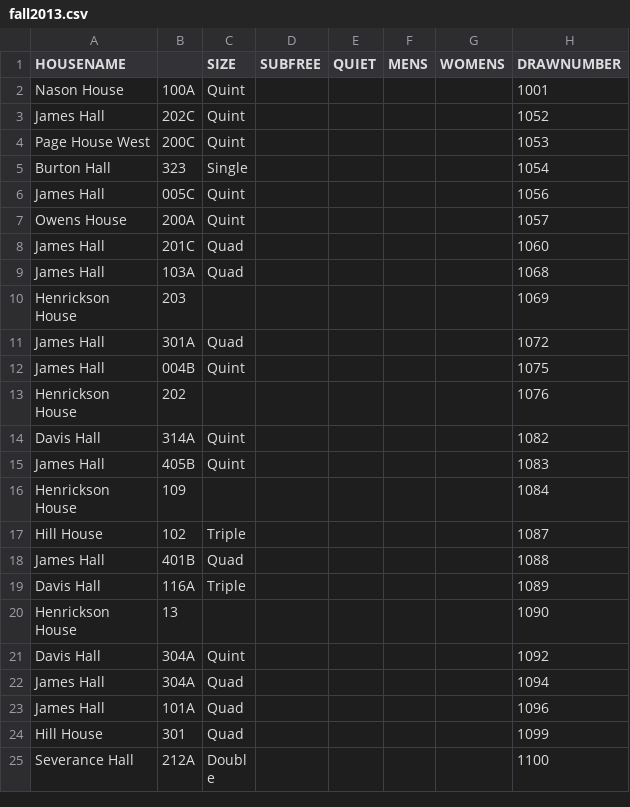
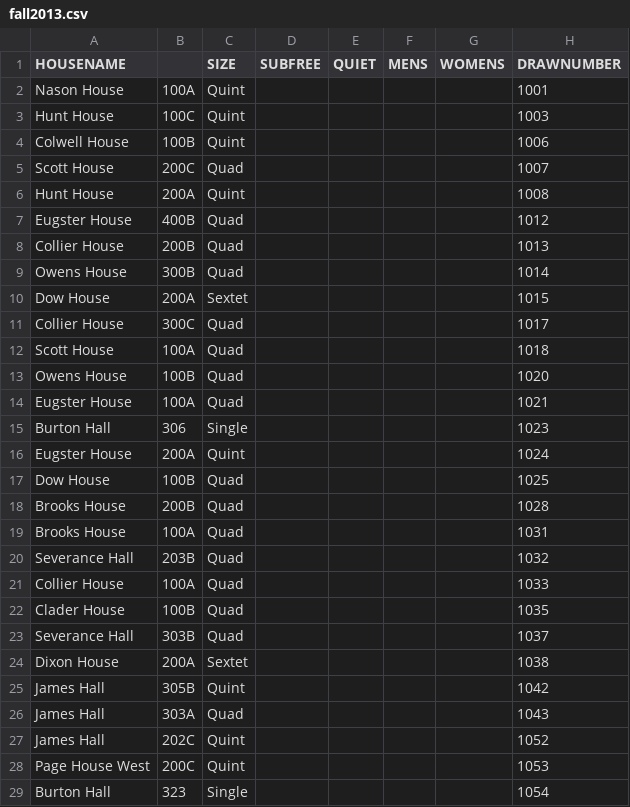
Before and after one commit to CarletonDevX/room-draw, a CSV file: datastuff/rawdata/fall2013.csv, drawn as a sheet; only a part is shown; the shorter side is filled out with more unchanged rows.

Commit message:
Add equationtest excel file
Also cleaned up some weird data from 2013

```diff
--- a/datastuff/rawdata/fall2013.csv
+++ b/datastuff/rawdata/fall2013.csv
@@ -2,2 +2,26 @@ HOUSENAME,,SIZE,SUBFREE,QUIET,MENS,WOMENS,DRAWNUMBER
 Nason House,100A,Quint,,,,,1001
+Hunt House,100C,Quint,,,,,1003
+Colwell House,100B,Quint,,,,,1006
+Scott House,200C,Quad,,,,,1007
+Hunt House,200A,Quint,,,,,1008
+Eugster House,400B,Quad,,,,,1012
+Collier House,200B,Quad,,,,,1013
+Owens House,300B,Quad,,,,,1014
+Dow House,200A,Sextet,,,,,1015
+Collier House,300C,Quad,,,,,1017
+Scott House,100A,Quad,,,,,1018
+Owens House,100B,Quad,,,,,1020
+Eugster House,100A,Quad,,,,,1021
+Burton Hall,306,Single,,,,,1023
+Eugster House,200A,Quint,,,,,1024
+Dow House,100B,Quad,,,,,1025
+Brooks House,200B,Quad,,,,,1028
+Brooks House,100A,Quad,,,,,1031
+Severance Hall,203B,Quad,,,,,1032
+Collier House,100A,Quad,,,,,1033
+Clader House,100B,Quad,,,,,1035
+Severance Hall,303B,Quad,,,,,1037
+Dixon House,200A,Sextet,,,,,1038
+James Hall,305B,Quint,,,,,1042
+James Hall,303A,Quad,,,,,1043
 James Hall,202C,Quint,,,,,1052
```
Also changed, not shown: datastuff/finalroomtags.csv, datastuff/rawdata/rawroomdata.csv, 6 other files.
